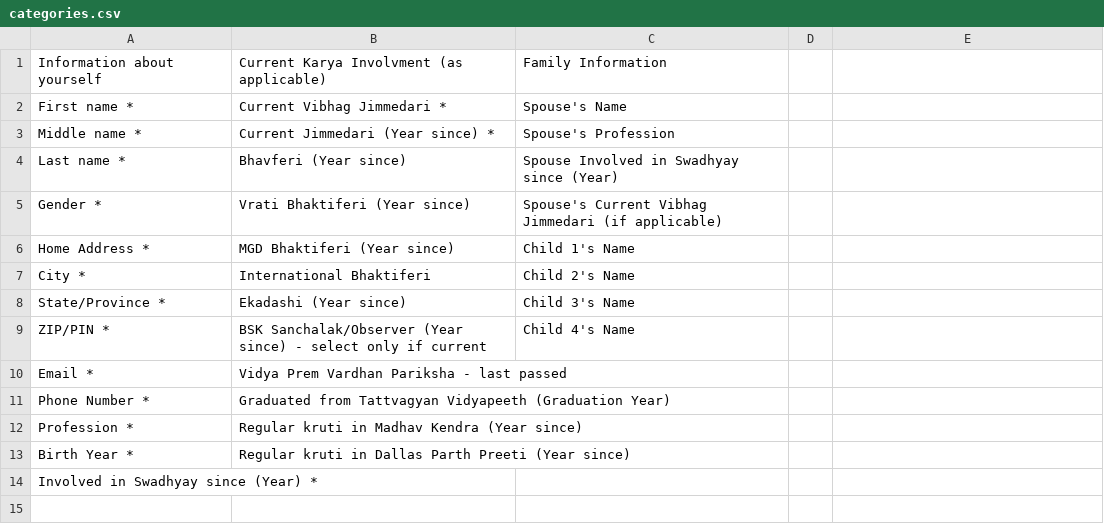
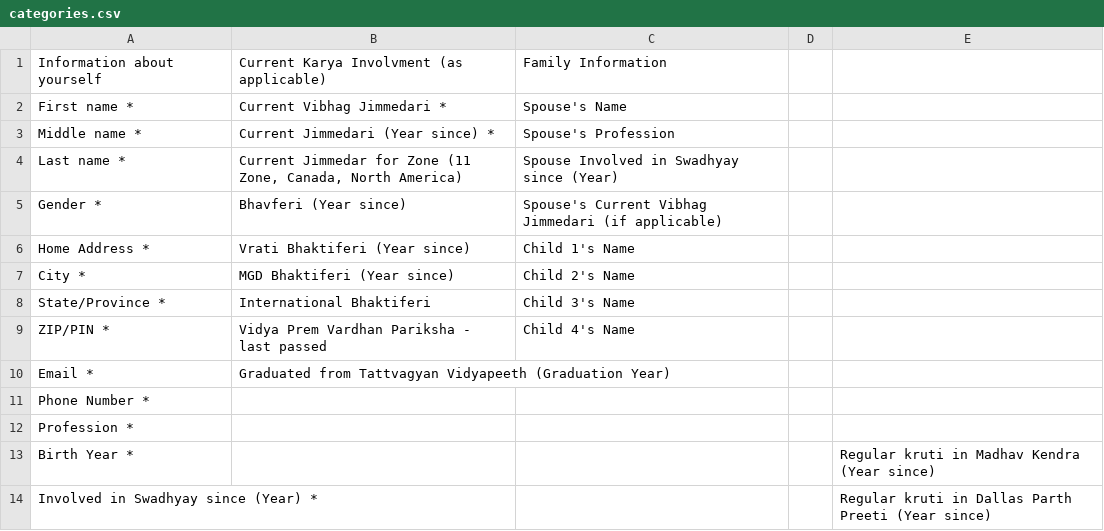
Before and after one commit to DAYIDCard/aunzjavabdar, a CSV file: categories.csv, drawn as a sheet; the diff names each change by its address in the sheet, - before the commit and + after, or states it on an @@ line.

```diff
--- a/categories.csv
+++ b/categories.csv
-B4: Bhavferi (Year since)
+B4: Current Jimmedar for Zone (11 Zone, Canada, North America)
-B5: Vrati Bhaktiferi (Year since)
+B5: Bhavferi (Year since)
-B6: MGD Bhaktiferi (Year since)
+B6: Vrati Bhaktiferi (Year since)
-B7: International Bhaktiferi
+B7: MGD Bhaktiferi (Year since)
-B8: Ekadashi (Year since)
+B8: International Bhaktiferi
-B9: BSK Sanchalak/Observer (Year since) - select only if current
+B9: Vidya Prem Vardhan Pariksha - last passed
-B10: Vidya Prem Vardhan Pariksha - last passed
+B10: Graduated from Tattvagyan Vidyapeeth (Graduation Year)
-B11: Graduated from Tattvagyan Vidyapeeth (Graduation Year)
+B11: (empty)
-B12: Regular kruti in Madhav Kendra (Year since)
+B12: (empty)
-B13: Regular kruti in Dallas Parth Preeti (Year since)
+B13: (empty)
-E13: (empty)
+E13: Regular kruti in Madhav Kendra (Year since)
-E14: (empty)
+E14: Regular kruti in Dallas Parth Preeti (Year since)
```
Also changed, not shown: dropdowns.csv.
